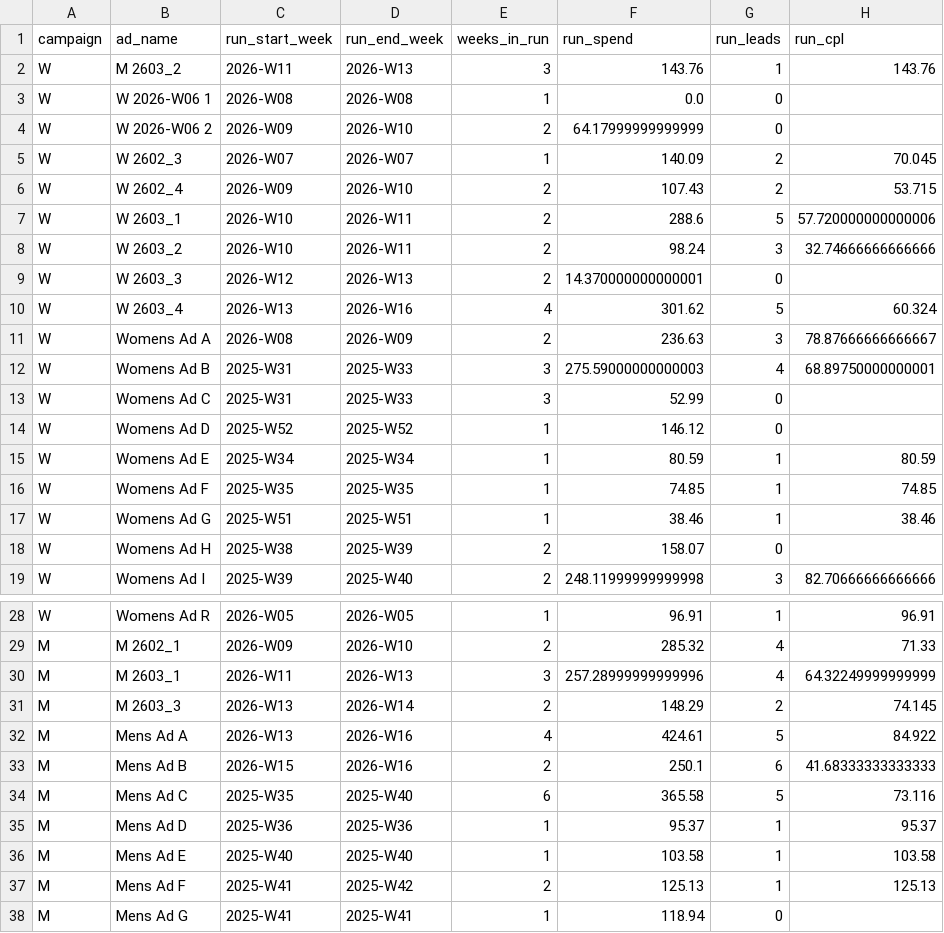
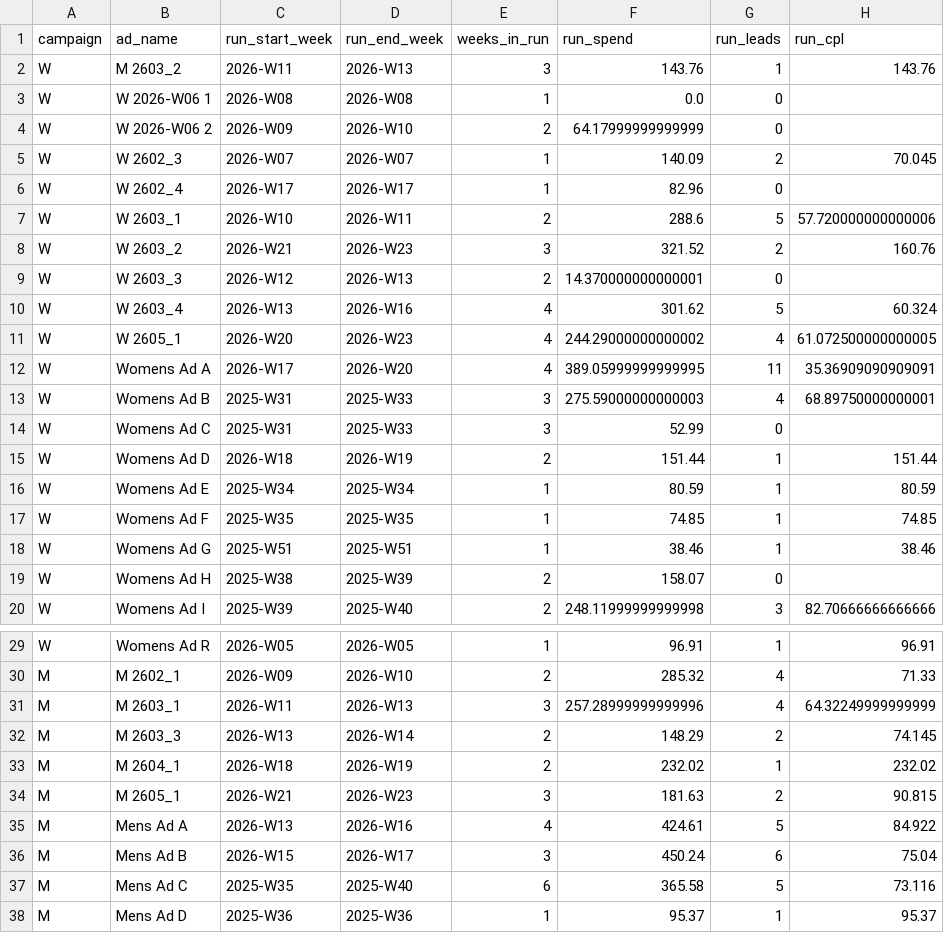
Before and after one commit to opherdonchin/Facebook_Ad_Planning, a CSV file: outputs/ad_run_summary.csv, drawn as a sheet; only a part is shown, gaps mark what is left out; the shorter side is filled out with more unchanged rows; the diff covers the shown part only.

```diff
--- a/outputs/ad_run_summary.csv
+++ b/outputs/ad_run_summary.csv
@@ -5,11 +5,12 @@ W,W 2026-W06 2,2026-W09,2026-W10,2,64.17999999999999,0,
 W,W 2602_3,2026-W07,2026-W07,1,140.09,2,70.045
-W,W 2602_4,2026-W09,2026-W10,2,107.43,2,53.715
+W,W 2602_4,2026-W17,2026-W17,1,82.96,0,
 W,W 2603_1,2026-W10,2026-W11,2,288.6,5,57.720000000000006
-W,W 2603_2,2026-W10,2026-W11,2,98.24,3,32.74666666666666
+W,W 2603_2,2026-W21,2026-W23,3,321.52,2,160.76
 W,W 2603_3,2026-W12,2026-W13,2,14.370000000000001,0,
 W,W 2603_4,2026-W13,2026-W16,4,301.62,5,60.324
-W,Womens Ad A,2026-W08,2026-W09,2,236.63,3,78.87666666666667
+W,W 2605_1,2026-W20,2026-W23,4,244.29000000000002,4,61.072500000000005
+W,Womens Ad A,2026-W17,2026-W20,4,389.05999999999995,11,35.36909090909091
 W,Womens Ad B,2025-W31,2025-W33,3,275.59000000000003,4,68.89750000000001
 W,Womens Ad C,2025-W31,2025-W33,3,52.99,0,
-W,Womens Ad D,2025-W52,2025-W52,1,146.12,0,
+W,Womens Ad D,2026-W18,2026-W19,2,151.44,1,151.44
 W,Womens Ad E,2025-W34,2025-W34,1,80.59,1,80.59
@@ -31,4 +32,6 @@ M,M 2603_1,2026-W11,2026-W13,3,257.28999999999996,4,64.32249999999999
 M,M 2603_3,2026-W13,2026-W14,2,148.29,2,74.145
+M,M 2604_1,2026-W18,2026-W19,2,232.02,1,232.02
+M,M 2605_1,2026-W21,2026-W23,3,181.63,2,90.815
 M,Mens Ad A,2026-W13,2026-W16,4,424.61,5,84.922
-M,Mens Ad B,2026-W15,2026-W16,2,250.1,6,41.68333333333333
+M,Mens Ad B,2026-W15,2026-W17,3,450.24,6,75.04
 M,Mens Ad C,2025-W35,2025-W40,6,365.58,5,73.116
```
Also changed, not shown: 18 edited cells elsewhere in this file, outputs/ad_components.csv, outputs/ad_lifetime_summary.csv, 47 other files.
